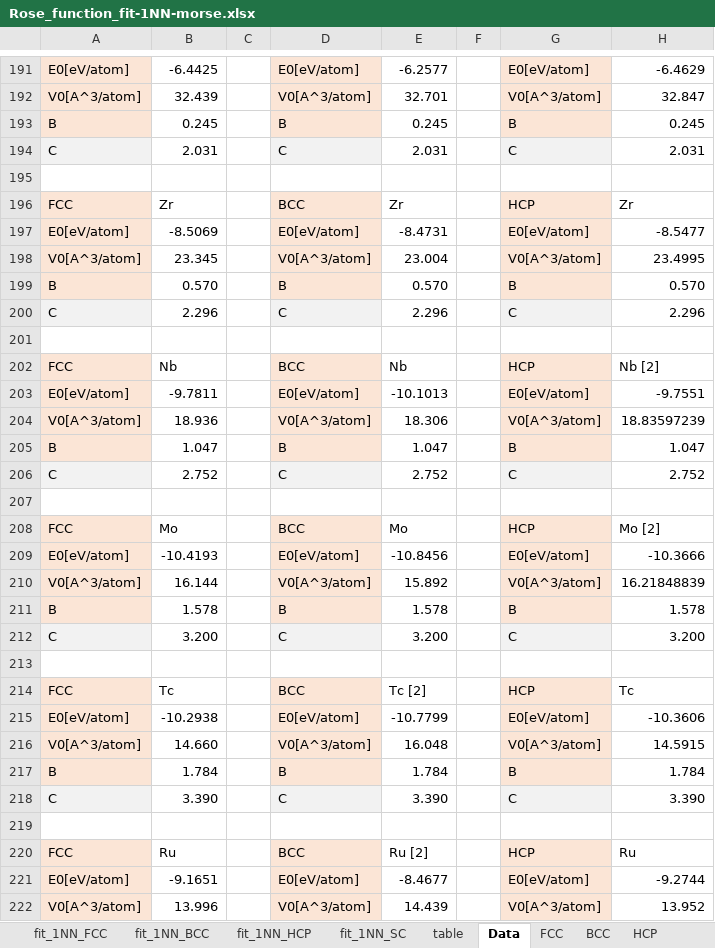
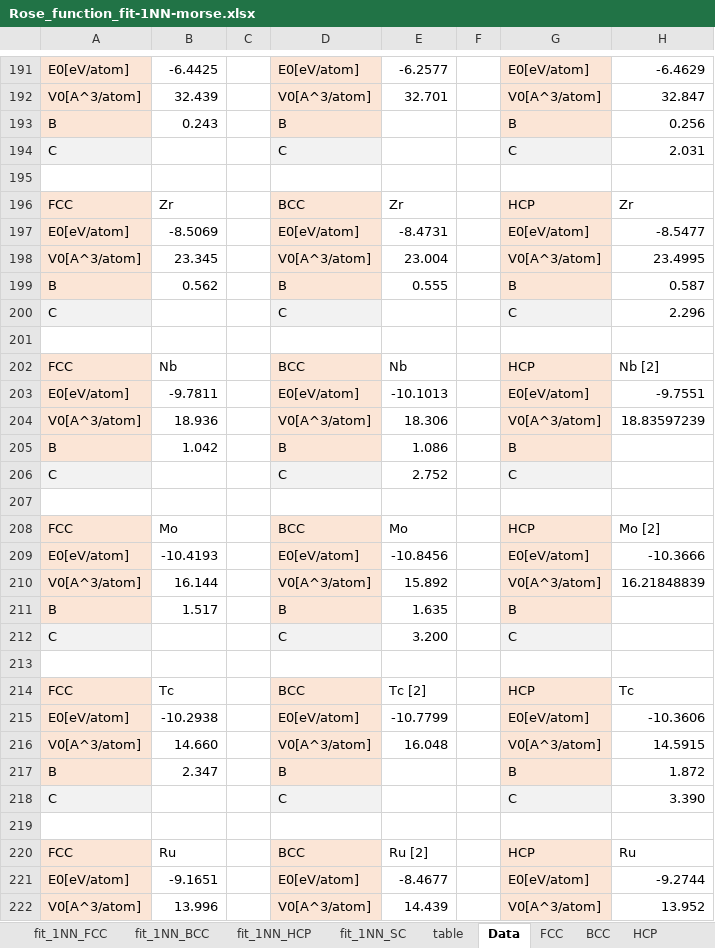
Before and after one commit to by-student-2017/lammps_education_metal_win, an Excel workbook: potentials/morse/Rose_function_fit-1NN-morse.xlsx, sheet Data, drawn as a sheet; only a part is shown, gaps mark what is left out; values as stored, in another font and other column widths than the file's, no borders; the diff covers the shown part only; the diff names each change by its address in the sheet, - before the commit and + after, or states it on an @@ line.

```diff
--- a/potentials/morse/Rose_function_fit-1NN-morse.xlsx (sheet Data)
+++ b/potentials/morse/Rose_function_fit-1NN-morse.xlsx (sheet Data)
-B193: 0.245
+B193: 0.243
-E193: 0.245
+E193: (empty)
-H193: 0.245
+H193: 0.256
-B194: 2.031
+B194: (empty)
-E194: 2.031
+E194: (empty)
-B199: 0.570
+B199: 0.562
-E199: 0.570
+E199: 0.555
-H199: 0.570
+H199: 0.587
-B200: 2.296
+B200: (empty)
-E200: 2.296
+E200: (empty)
-B205: 1.047
+B205: 1.042
-E205: 1.047
+E205: 1.086
-H205: 1.047
+H205: (empty)
-B206: 2.752
+B206: (empty)
-H206: 2.752
+H206: (empty)
-B211: 1.578
+B211: 1.517
-E211: 1.578
+E211: 1.635
-H211: 1.578
+H211: (empty)
-B212: 3.200
+B212: (empty)
-H212: 3.200
+H212: (empty)
-B217: 1.784
+B217: 2.347
-E217: 1.784
+E217: (empty)
-H217: 1.784
+H217: 1.872
-B218: 3.390
+B218: (empty)
-E218: 3.390
+E218: (empty)
```
Also changed, not shown: 371 edited cells elsewhere in this sheet, formulas that keep their value.
